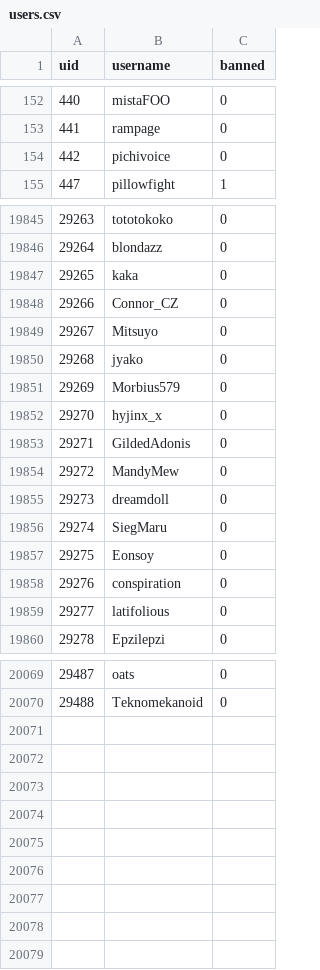
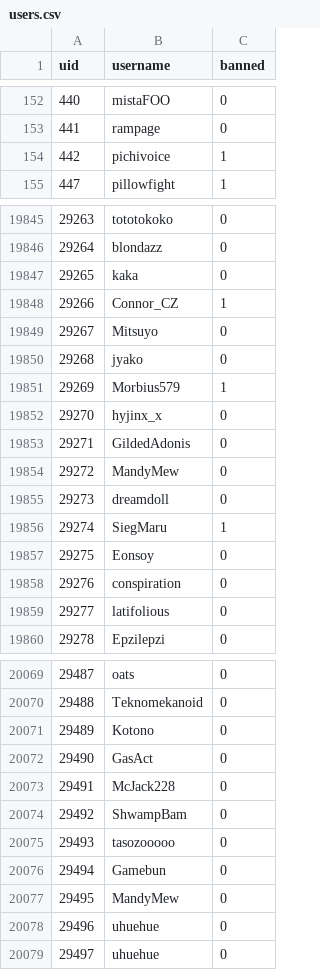
Before and after one commit to h-lunah/file-storage, a CSV file: users.csv, drawn as a sheet; only a part is shown, gaps mark what is left out; the diff covers the shown part only.

Commit message:
Update Sows index with GitHub Actions

```diff
--- a/users.csv
+++ b/users.csv
@@ -153,3 +153,3 @@ uid,username,banned
 441,rampage,0
-442,pichivoice,0
+442,pichivoice,1
 447,pillowfight,1
@@ -19847,6 +19847,6 @@ uid,username,banned
 29265,kaka,0
-29266,Connor_CZ,0
+29266,Connor_CZ,1
 29267,Mitsuyo,0
 29268,jyako,0
-29269,Morbius579,0
+29269,Morbius579,1
 29270,hyjinx_x,0
@@ -19855,3 +19855,3 @@ uid,username,banned
 29273,dreamdoll,0
-29274,SiegMaru,0
+29274,SiegMaru,1
 29275,Eonsoy,0
@@ -20070 +20070,10 @@ uid,username,banned
 29488,Teknomekanoid,0
+29489,Kotono,0
+29490,GasAct,0
+29491,McJack228,0
+29492,ShwampBam,0
+29493,tasozooooo,0
+29494,Gamebun,0
+29495,MandyMew,0
+29496,uhuehue,0
+29497,uhuehue,0
```
Also changed, not shown: 21 edited cells elsewhere in this file.
